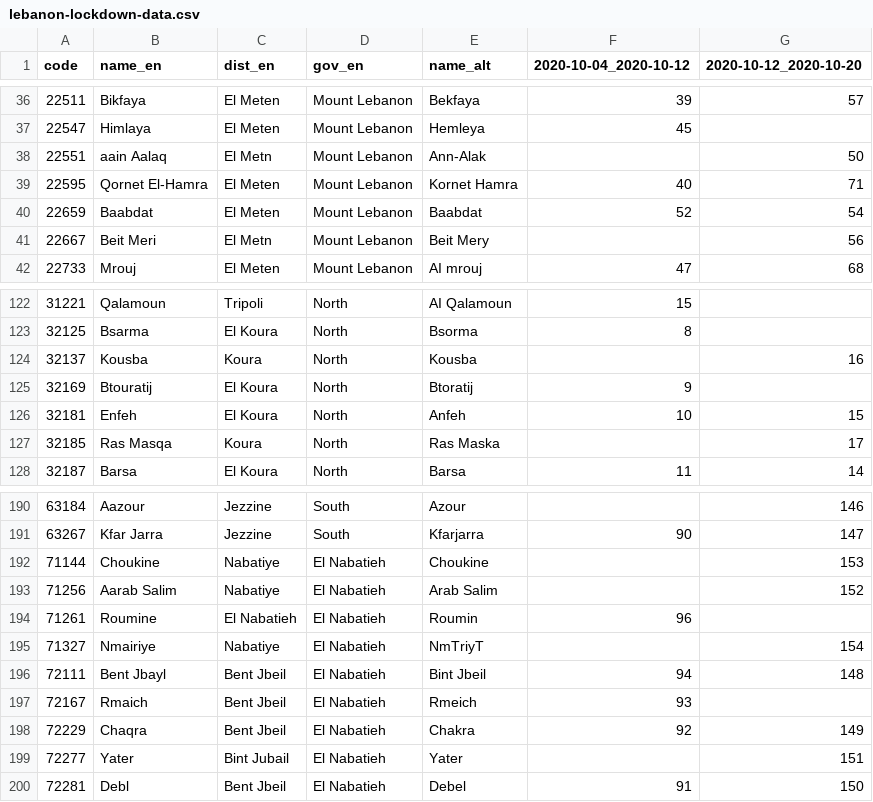
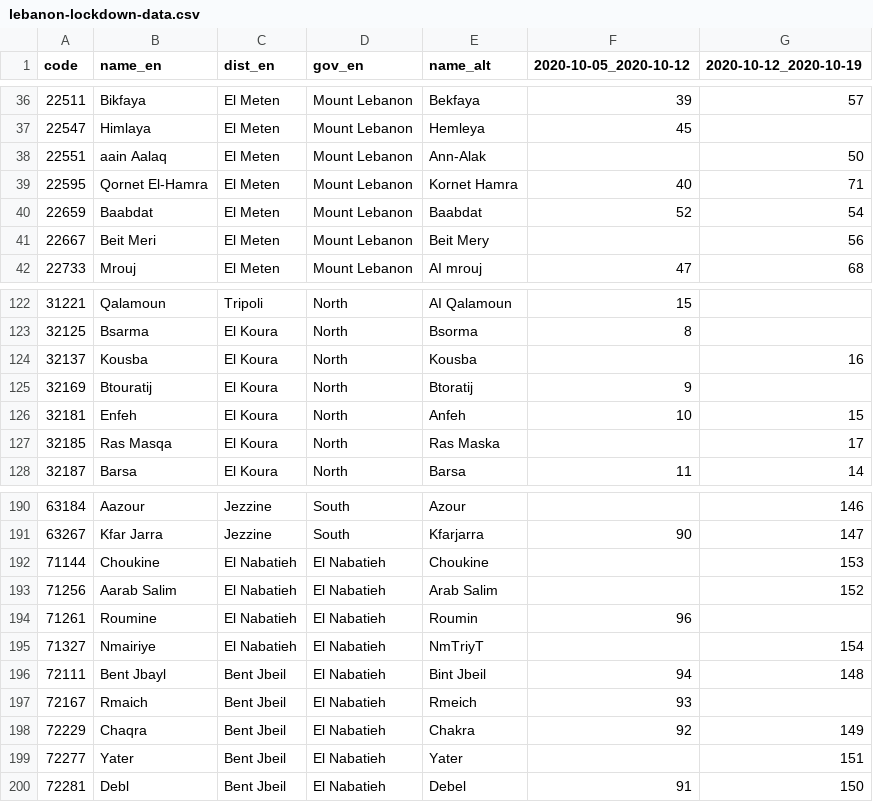
Before and after one commit to bothness/geo-data, a CSV file: csv/lebanon-lockdown-data.csv, drawn as a sheet; only a part is shown, gaps mark what is left out; the diff covers the shown part only.

```diff
--- a/csv/lebanon-lockdown-data.csv
+++ b/csv/lebanon-lockdown-data.csv
@@ -1 +1 @@
-code,name_en,dist_en,gov_en,name_alt,2020-10-04_2020-10-12,2020-10-12_2020-10-20
+code,name_en,dist_en,gov_en,name_alt,2020-10-05_2020-10-12,2020-10-12_2020-10-19
@@ -37,6 +37,6 @@ code,name_en,dist_en,gov_en,name_alt,2020-10-04_2020-10-12,2020-10-12_2020-10-20
 22547,Himlaya,El Meten,Mount Lebanon,Hemleya,45,
-22551,aain Aalaq,El Metn,Mount Lebanon,Ann-Alak,,50
+22551,aain Aalaq,El Meten,Mount Lebanon,Ann-Alak,,50
 22595,Qornet El-Hamra,El Meten,Mount Lebanon,Kornet Hamra,40,71
 22659,Baabdat,El Meten,Mount Lebanon,Baabdat,52,54
-22667,Beit Meri,El Metn,Mount Lebanon,Beit Mery,,56
+22667,Beit Meri,El Meten,Mount Lebanon,Beit Mery,,56
 22733,Mrouj,El Meten,Mount Lebanon,AI mrouj,47,68
@@ -123,6 +123,6 @@ code,name_en,dist_en,gov_en,name_alt,2020-10-04_2020-10-12,2020-10-12_2020-10-20
 32125,Bsarma,El Koura,North,Bsorma,8,
-32137,Kousba,Koura,North,Kousba,,16
+32137,Kousba,El Koura,North,Kousba,,16
 32169,Btouratij,El Koura,North,Btoratij,9,
 32181,Enfeh,El Koura,North,Anfeh,10,15
-32185,Ras Masqa,Koura,North,Ras Maska,,17
+32185,Ras Masqa,El Koura,North,Ras Maska,,17
 32187,Barsa,El Koura,North,Barsa,11,14
@@ -191,6 +191,6 @@ code,name_en,dist_en,gov_en,name_alt,2020-10-04_2020-10-12,2020-10-12_2020-10-20
 63267,Kfar Jarra,Jezzine,South,Kfarjarra,90,147
-71144,Choukine,Nabatiye,El Nabatieh,Choukine,,153
-71256,Aarab Salim,Nabatiye,El Nabatieh,Arab Salim,,152
+71144,Choukine,El Nabatieh,El Nabatieh,Choukine,,153
+71256,Aarab Salim,El Nabatieh,El Nabatieh,Arab Salim,,152
 71261,Roumine,El Nabatieh,El Nabatieh,Roumin,96,
-71327,Nmairiye,Nabatiye,El Nabatieh,NmTriyT,,154
+71327,Nmairiye,El Nabatieh,El Nabatieh,NmTriyT,,154
 72111,Bent Jbayl,Bent Jbeil,El Nabatieh,Bint Jbeil,94,148
@@ -198,3 +198,3 @@ code,name_en,dist_en,gov_en,name_alt,2020-10-04_2020-10-12,2020-10-12_2020-10-20
 72229,Chaqra,Bent Jbeil,El Nabatieh,Chakra,92,149
-72277,Yater,Bint Jubail,El Nabatieh,Yater,,151
+72277,Yater,Bent Jbeil,El Nabatieh,Yater,,151
 72281,Debl,Bent Jbeil,El Nabatieh,Debel,91,150
```
Also changed, not shown: 31 edited cells elsewhere in this file.
